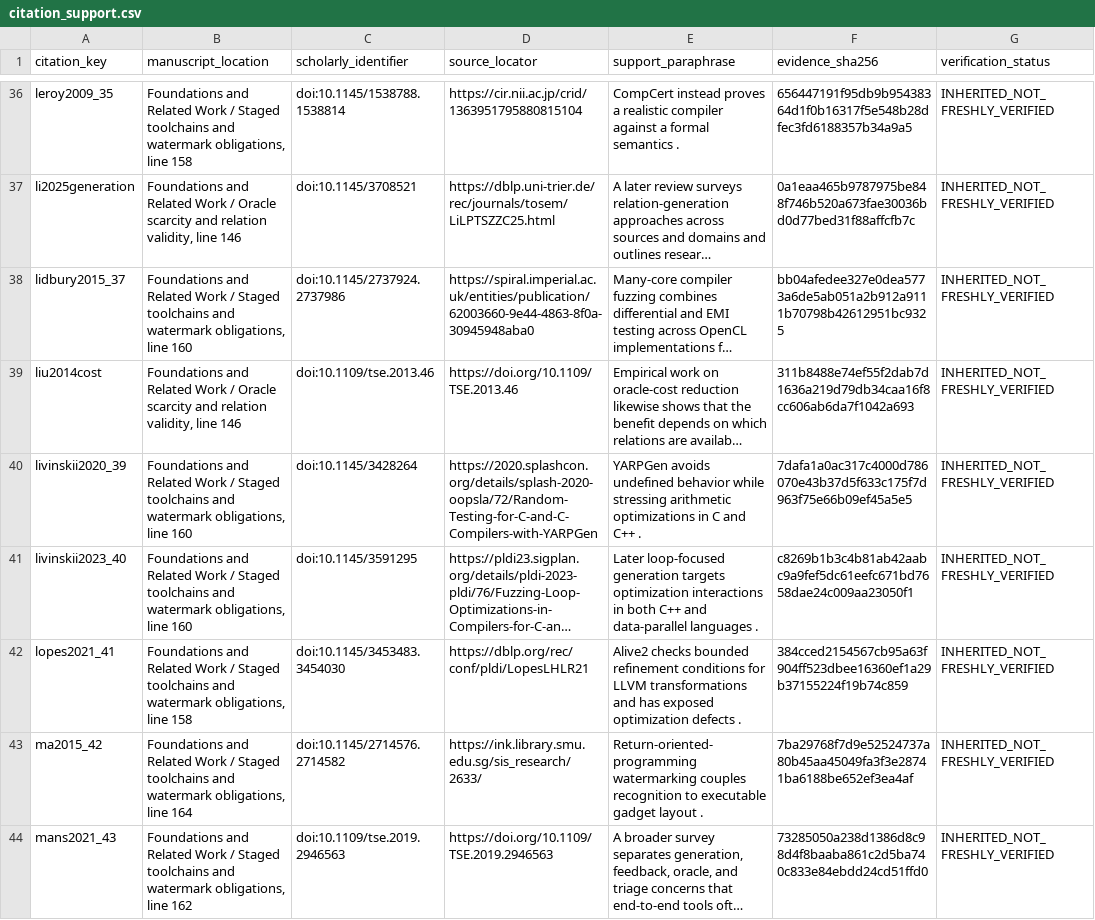
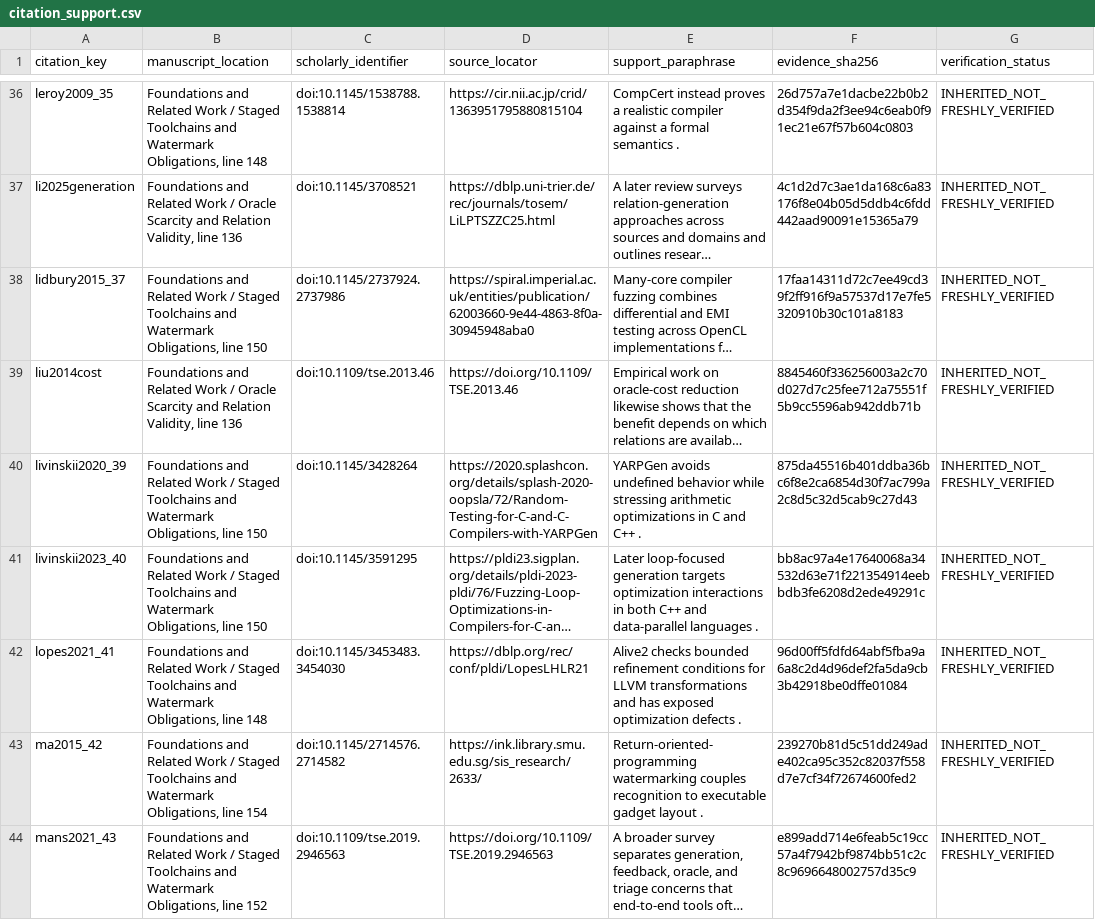
Before and after one commit to Haoyi-Zhang/ToolchainMark, a CSV file: citation_support.csv, drawn as a sheet; only a part is shown, gaps mark what is left out; long unchanged cells end in …; the diff covers the shown part only; the diff names each change by its address in the sheet, - before the commit and + after, or states it on an @@ line.

```diff
--- a/citation_support.csv
+++ b/citation_support.csv
-B36 (manuscript_location): …/ Staged toolchains and watermark obligations, line 158
+B36 (manuscript_location): …/ Staged Toolchains and Watermark Obligations, line 148
-F36 (evidence_sha256): 656447191f95db9b95438364d1f0b16317f5e548b28dfec3fd6188357b34a9a5
+F36 (evidence_sha256): 26d757a7e1dacbe22b0b2d354f9da2f3ee94c6eab0f91ec21e67f57b604c0803
-B37 (manuscript_location): …/ Oracle scarcity and relation validity, line 146
+B37 (manuscript_location): …/ Oracle Scarcity and Relation Validity, line 136
-F37 (evidence_sha256): 0a1eaa465b9787975be848f746b520a673fae30036bd0d77bed31f88affcfb7c
+F37 (evidence_sha256): 4c1d2d7c3ae1da168c6a83176f8e04b05d5ddb4c6fdd442aad90091e15365a79
-B38 (manuscript_location): …/ Staged toolchains and watermark obligations, line 160
+B38 (manuscript_location): …/ Staged Toolchains and Watermark Obligations, line 150
-F38 (evidence_sha256): bb04afedee327e0dea5773a6de5ab051a2b912a9111b70798b42612951bc9325
+F38 (evidence_sha256): 17faa14311d72c7ee49cd39f2ff916f9a57537d17e7fe5320910b30c101a8183
-B39 (manuscript_location): …/ Oracle scarcity and relation validity, line 146
+B39 (manuscript_location): …/ Oracle Scarcity and Relation Validity, line 136
-F39 (evidence_sha256): 311b8488e74ef55f2dab7d1636a219d79db34caa16f8cc606ab6da7f1042a693
+F39 (evidence_sha256): 8845460f336256003a2c70d027d7c25fee712a75551f5b9cc5596ab942ddb71b
-B40:B41 (manuscript_location): …/ Staged toolchains and watermark obligations, line 160
+B40:B41 (manuscript_location): …/ Staged Toolchains and Watermark Obligations, line 150
-F40 (evidence_sha256): 7dafa1a0ac317c4000d786070e43b37d5f633c175f7d963f75e66b09ef45a5e5
+F40 (evidence_sha256): 875da45516b401ddba36bc6f8e2ca6854d30f7ac799a2c8d5c32d5cab9c27d43
-F41 (evidence_sha256): c8269b1b3c4b81ab42aabc9a9fef5dc61eefc671bd7658dae24c009aa23050f1
+F41 (evidence_sha256): bb8ac97a4e17640068a34532d63e71f221354914eebbdb3fe6208d2ede49291c
-B42 (manuscript_location): …/ Staged toolchains and watermark obligations, line 158
+B42 (manuscript_location): …/ Staged Toolchains and Watermark Obligations, line 148
-F42 (evidence_sha256): 384cced2154567cb95a63f904ff523dbee16360ef1a29b37155224f19b74c859
+F42 (evidence_sha256): 96d00ff5fdfd64abf5fba9a6a8c2d4d96def2fa5da9cb3b42918be0dffe01084
-B43 (manuscript_location): …/ Staged toolchains and watermark obligations, line 164
+B43 (manuscript_location): …/ Staged Toolchains and Watermark Obligations, line 154
-F43 (evidence_sha256): 7ba29768f7d9e52524737a80b45aa45049fa3f3e28741ba6188be652ef3ea4af
+F43 (evidence_sha256): 239270b81d5c51dd249ade402ca95c352c82037f558d7e7cf34f72674600fed2
-B44 (manuscript_location): …/ Staged toolchains and watermark obligations, line 162
+B44 (manuscript_location): …/ Staged Toolchains and Watermark Obligations, line 152
-F44 (evidence_sha256): 73285050a238d1386d8c98d4f8baaba861c2d5ba740c833e84ebdd24cd51ffd0
+F44 (evidence_sha256): e899add714e6feab5c19cc57a4f7942bf9874bb51c2c8c9696648002757d35c9
```
Also changed, not shown: 139 edited cells elsewhere in this file, audit/project_manifest.csv, 16 other files.
